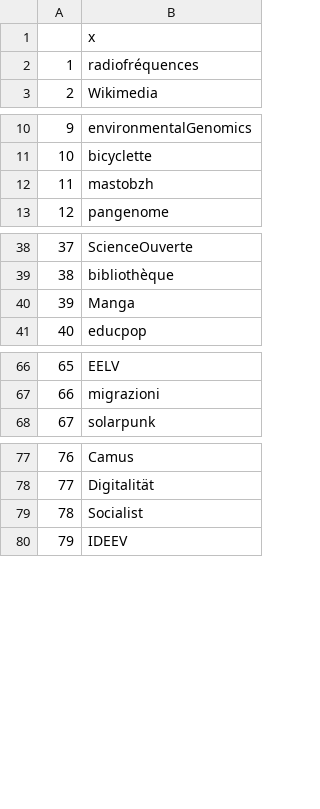
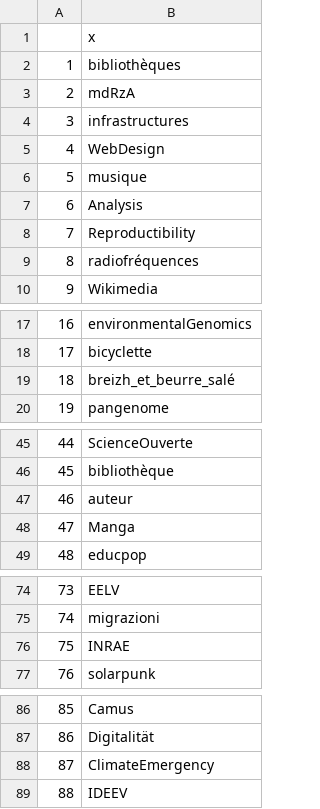
Before and after one commit to damienbelveze/Mastodon_SO_UnivRennes, a CSV file: tag_list.csv, drawn as a sheet; only a part is shown, gaps mark what is left out; addresses are those after the commit; the diff covers the shown part only; the diff names each change by its address in the sheet, - before the commit and + after, or states it on an @@ line.

```diff
--- a/tag_list.csv
+++ b/tag_list.csv
+row 2: 1 | bibliothèques
+row 3: 2 | mdRzA
+row 4: 3 | infrastructures
+row 5: 4 | WebDesign
+row 6: 5 | musique
+row 7: 6 | Analysis
+row 8: 7 | Reproductibility
@@ column A renumbered from row 9 down @@
-B19: mastobzh
+B19: breizh_et_beurre_salé
+row 47: 46 | auteur
+row 76: 75 | INRAE
-B88: Socialist
+B88: ClimateEmergency
```
Also changed, not shown: 2 edited cells elsewhere in this file, followers_count.csv, wikidata_libraries.csv, 6 other files.
